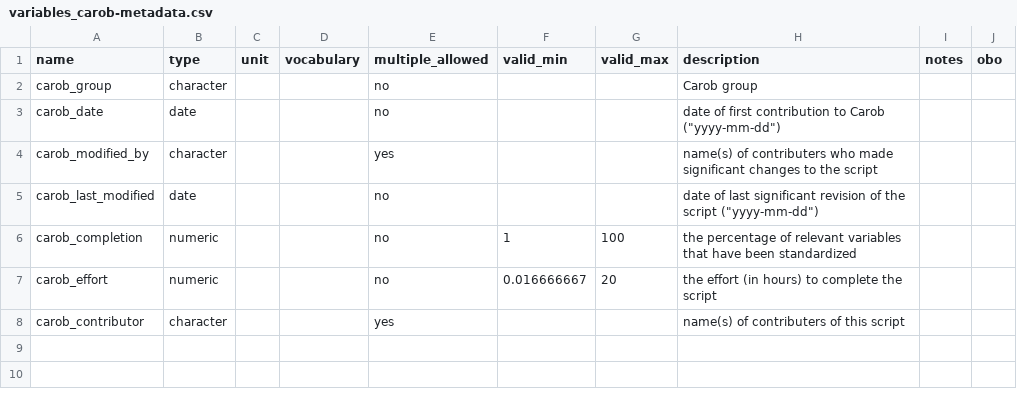
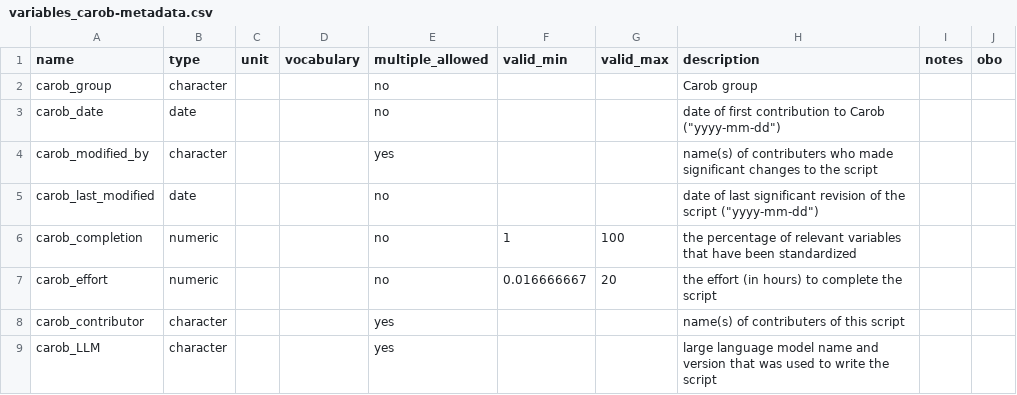
Before and after one commit to controvoc/terminag, a CSV file: variables/variables_carob-metadata.csv, drawn as a sheet.

```diff
--- a/variables/variables_carob-metadata.csv
+++ b/variables/variables_carob-metadata.csv
@@ -8 +8,2 @@ carob_effort,numeric,,,no,0.016666667,20,the effort (in hours) to complete the s
 carob_contributor,character,,,yes,,,name(s) of contributers of this script,,
+carob_LLM,character,,,yes,,,large language model name and version that was used to write the script,,
```
Also changed, not shown: values/values_crop.csv.
